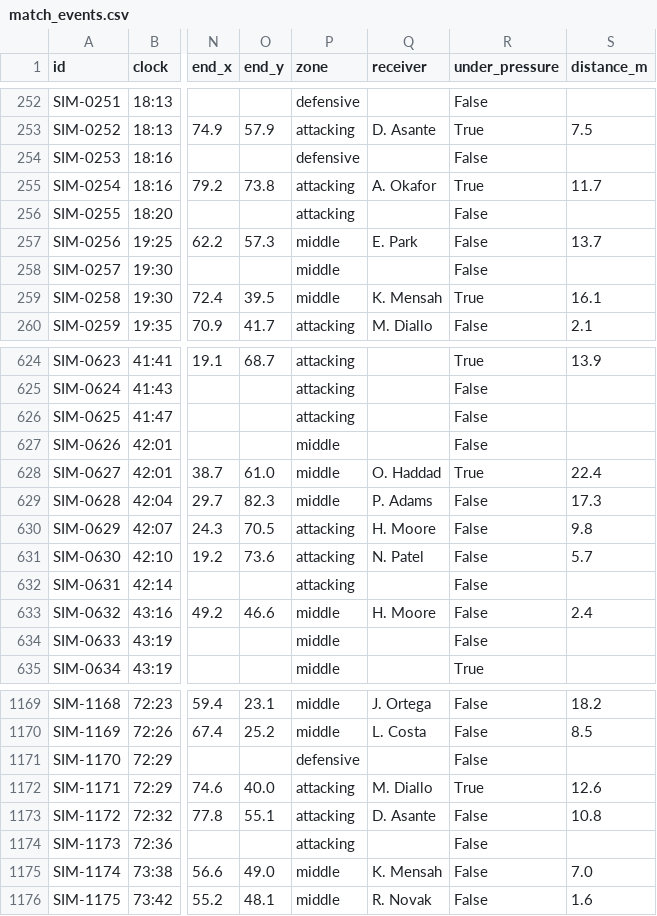
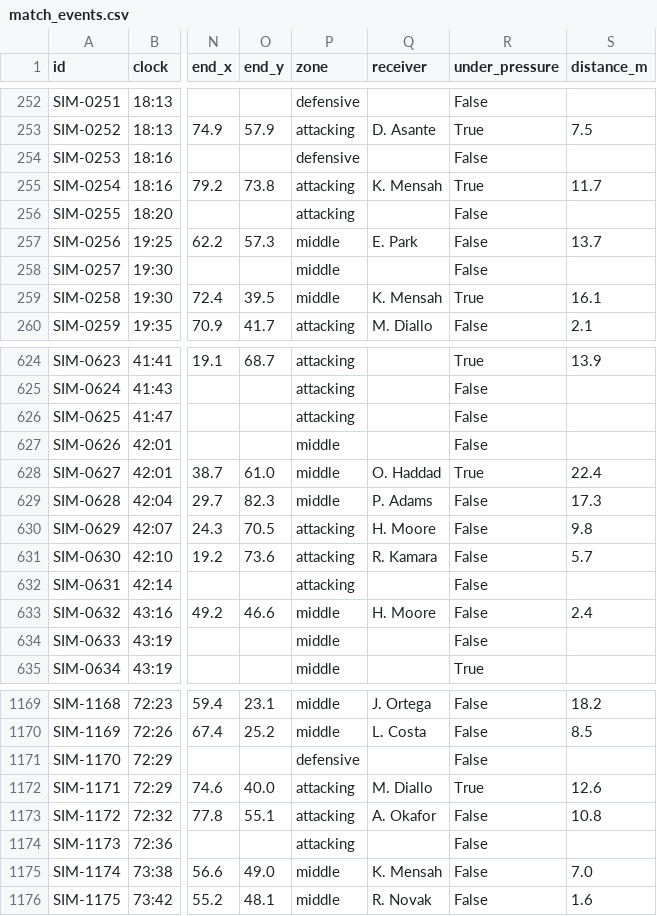
Before and after one commit to s6ii5vii/matchmind, a CSV file: data/match_events.csv, drawn as a sheet; only a part is shown, gaps mark what is left out; the diff names each change by its address in the sheet, - before the commit and + after, or states it on an @@ line.

Commit message:
Replace the event feed with Key moments, and make the answer stand out
- Key moments: goals and big chances as stories (who lost or won the
  ball, the move, who set it up, the outcome), newest first. Clicking one
  replays the move on the pitch; Ask the agents asks what led to it.
- Questions like "...goal at 72?" look at the ten minutes before and
  the answer opens with what actually happened.
- The raw event list folds away under Every event.
- The Narrator's answer is now the headline of the Agent room.
- Fix: the final pass of a goal move now goes to the scorer, so goals
  have assists; data/ regenerated.

```diff
--- a/data/match_events.csv
+++ b/data/match_events.csv
-Q255 (receiver): A. Okafor
+Q255 (receiver): K. Mensah
-Q631 (receiver): N. Patel
+Q631 (receiver): R. Kamara
-Q1173 (receiver): D. Asante
+Q1173 (receiver): A. Okafor
```
Also changed, not shown: 11 other files.
